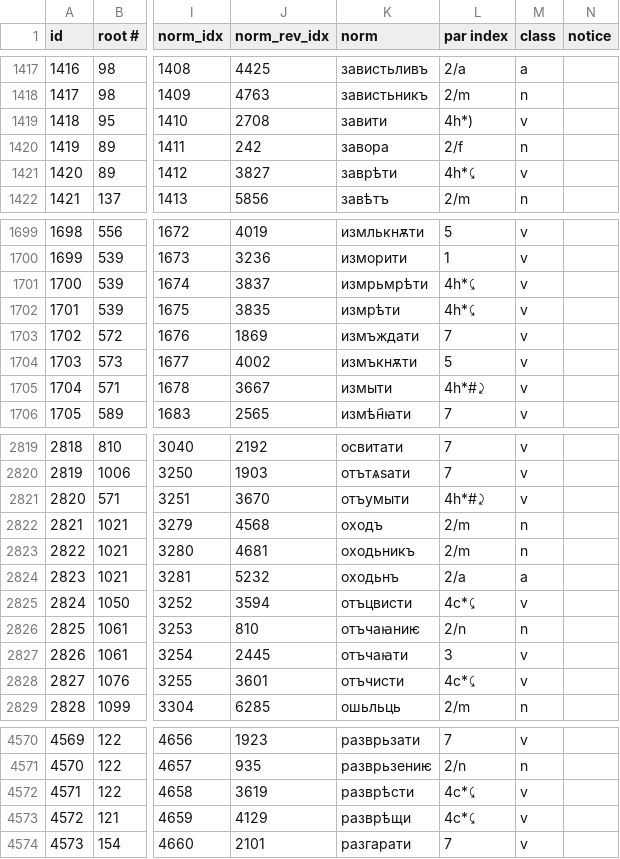
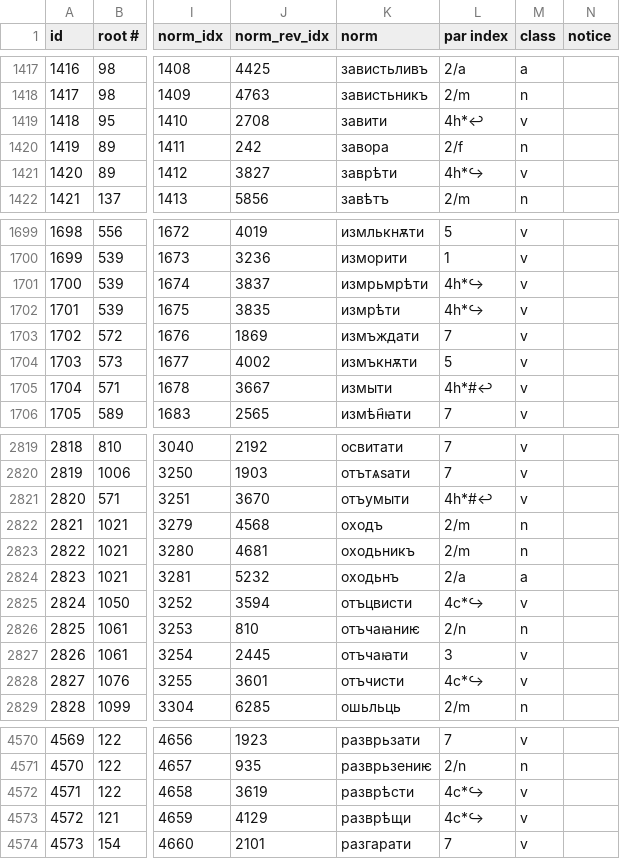
Before and after one commit to Integral/osd, a CSV file: osd_data.csv, drawn as a sheet; only a part is shown, gaps mark what is left out; the diff covers the shown part only; the diff names each change by its address in the sheet, - before the commit and + after, or states it on an @@ line.

```diff
--- a/osd_data.csv
+++ b/osd_data.csv
-L1419 (par index): 4h*)
+L1419 (par index): 4h*↩
-L1421 (par index): 4h*⤹
+L1421 (par index): 4h*↪
-L1701:L1702 (par index): 4h*⤹
+L1701:L1702 (par index): 4h*↪
-L1705 (par index): 4h*#⤸
+L1705 (par index): 4h*#↩
-L2821 (par index): 4h*#⤸
+L2821 (par index): 4h*#↩
-L2825 (par index): 4c*⤹
+L2825 (par index): 4c*↪
-L2828 (par index): 4c*⤹
+L2828 (par index): 4c*↪
-L4572:L4573 (par index): 4c*⤹
+L4572:L4573 (par index): 4c*↪
```
Also changed, not shown: 102 edited cells elsewhere in this file, 5 other files.
